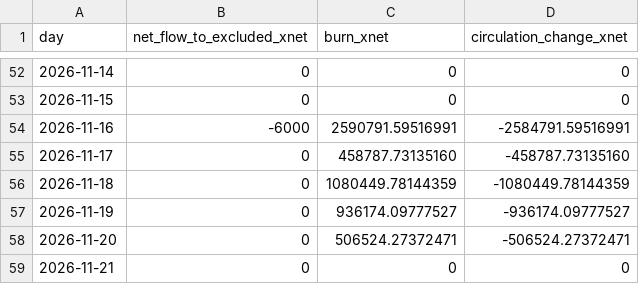
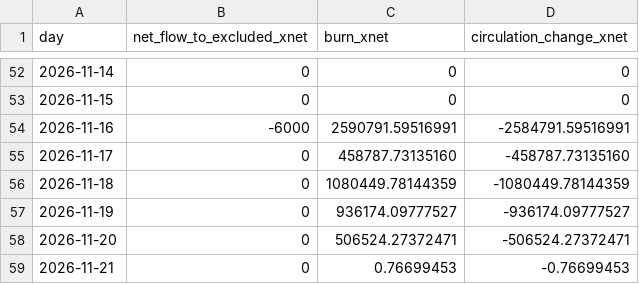
Before and after one commit to xnet-community-data/xnet-data-integration, a CSV file: data/xnet_supply_daily.csv, drawn as a sheet; only a part is shown, gaps mark what is left out.

Commit message:
Publish XNET live state (full)

```diff
--- a/data/xnet_supply_daily.csv
+++ b/data/xnet_supply_daily.csv
@@ -58,2 +58,2 @@ day,net_flow_to_excluded_xnet,burn_xnet,circulation_change_xnet
 2026-11-20,0,506524.27372471,-506524.27372471
-2026-11-21,0,0,0
+2026-11-21,0,0.76699453,-0.76699453
```
Also changed, not shown: 19 other files.
